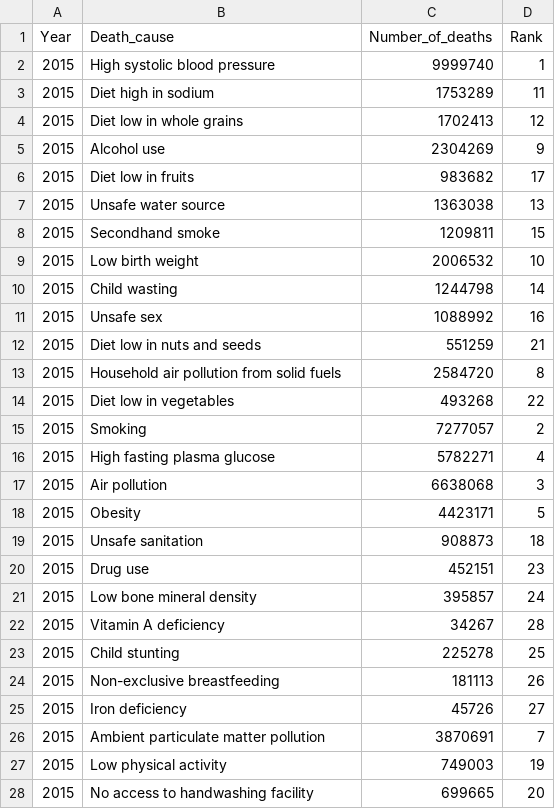
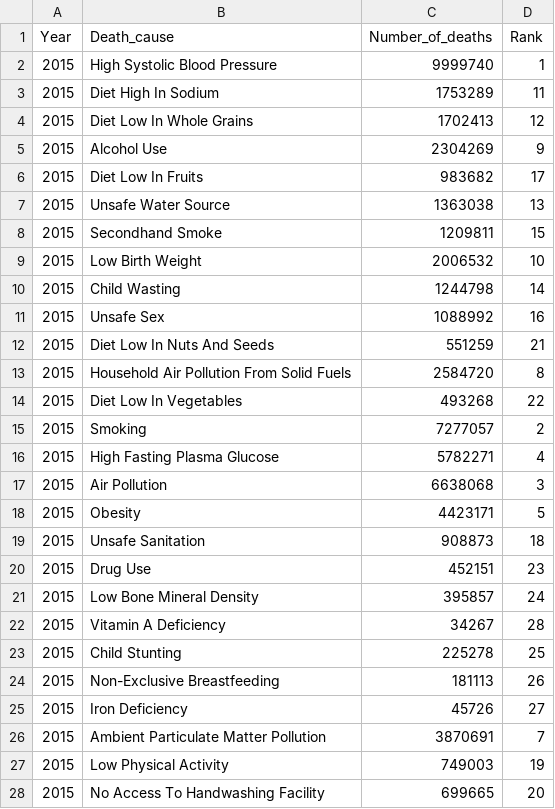
Before and after one commit to rachellai02/FIT3179_Assignment2, a CSV file: data/number-of-deaths-by-risk-factor(cleaned).csv, drawn as a sheet; only a part is shown; the diff covers the shown part only.

Commit message:
modify dataset

```diff
--- a/data/number-of-deaths-by-risk-factor(cleaned).csv
+++ b/data/number-of-deaths-by-risk-factor(cleaned).csv
@@ -1,28 +1,28 @@
 Year,Death_cause,Number_of_deaths,Rank
-2015,High systolic blood pressure,9999740,1
-2015,Diet high in sodium,1753289,11
-2015,Diet low in whole grains,1702413,12
-2015,Alcohol use,2304269,9
-2015,Diet low in fruits,983682,17
-2015,Unsafe water source,1363038,13
-2015,Secondhand smoke,1209811,15
-2015,Low birth weight,2006532,10
-2015,Child wasting,1244798,14
-2015,Unsafe sex,1088992,16
-2015,Diet low in nuts and seeds,551259,21
-2015,Household air pollution from solid fuels,2584720,8
-2015,Diet low in vegetables,493268,22
+2015,High Systolic Blood Pressure,9999740,1
+2015,Diet High In Sodium,1753289,11
+2015,Diet Low In Whole Grains,1702413,12
+2015,Alcohol Use,2304269,9
+2015,Diet Low In Fruits,983682,17
+2015,Unsafe Water Source,1363038,13
+2015,Secondhand Smoke,1209811,15
+2015,Low Birth Weight,2006532,10
+2015,Child Wasting,1244798,14
+2015,Unsafe Sex,1088992,16
+2015,Diet Low In Nuts And Seeds,551259,21
+2015,Household Air Pollution From Solid Fuels,2584720,8
+2015,Diet Low In Vegetables,493268,22
 2015,Smoking,7277057,2
-2015,High fasting plasma glucose,5782271,4
-2015,Air pollution,6638068,3
+2015,High Fasting Plasma Glucose,5782271,4
+2015,Air Pollution,6638068,3
 2015,Obesity,4423171,5
-2015,Unsafe sanitation,908873,18
-2015,Drug use,452151,23
-2015,Low bone mineral density,395857,24
-2015,Vitamin A deficiency,34267,28
-2015,Child stunting,225278,25
-2015,Non-exclusive breastfeeding,181113,26
-2015,Iron deficiency,45726,27
-2015,Ambient particulate matter pollution,3870691,7
-2015,Low physical activity,749003,19
-2015,No access to handwashing facility,699665,20
+2015,Unsafe Sanitation,908873,18
+2015,Drug Use,452151,23
+2015,Low Bone Mineral Density,395857,24
+2015,Vitamin A Deficiency,34267,28
+2015,Child Stunting,225278,25
+2015,Non-Exclusive Breastfeeding,181113,26
+2015,Iron Deficiency,45726,27
+2015,Ambient Particulate Matter Pollution,3870691,7
+2015,Low Physical Activity,749003,19
+2015,No Access To Handwashing Facility,699665,20
```
Also changed, not shown: 105 edited cells elsewhere in this file, 3 other files.
